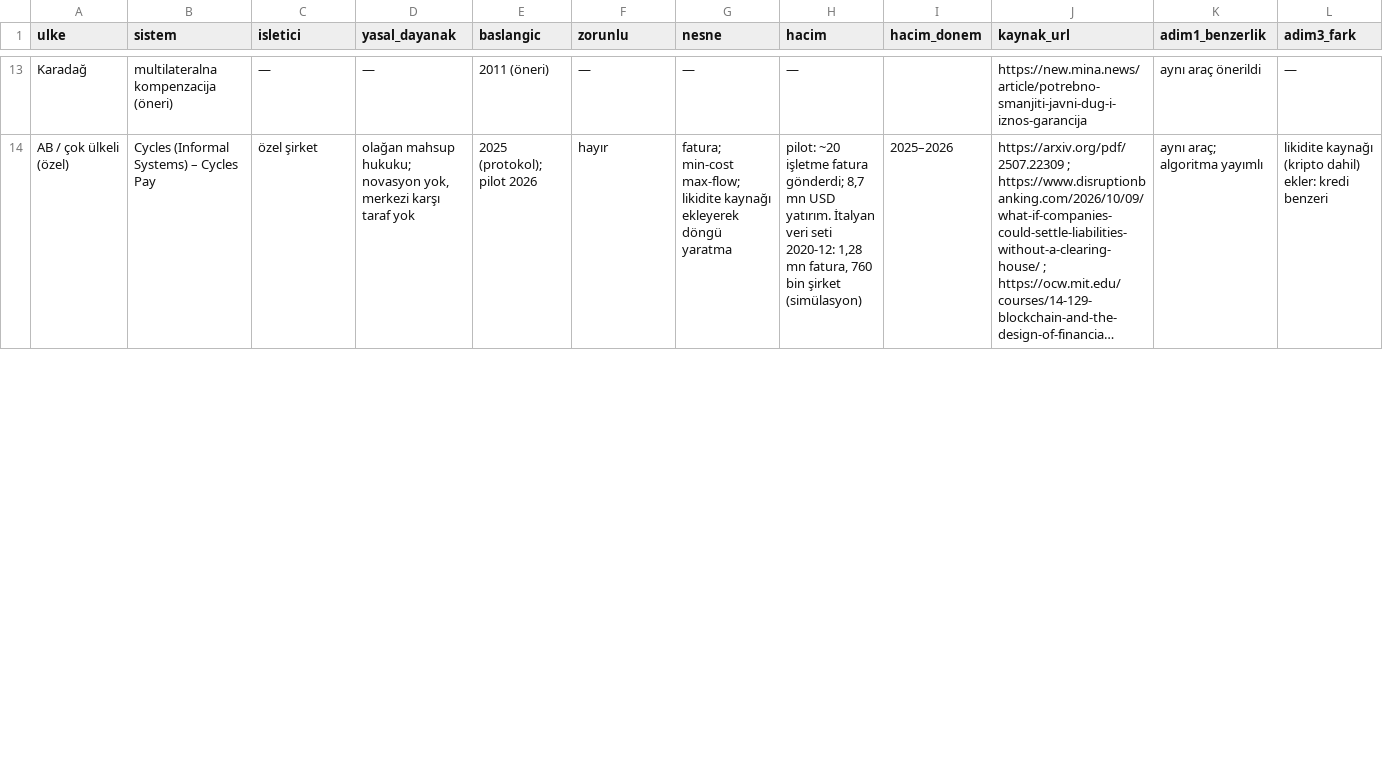
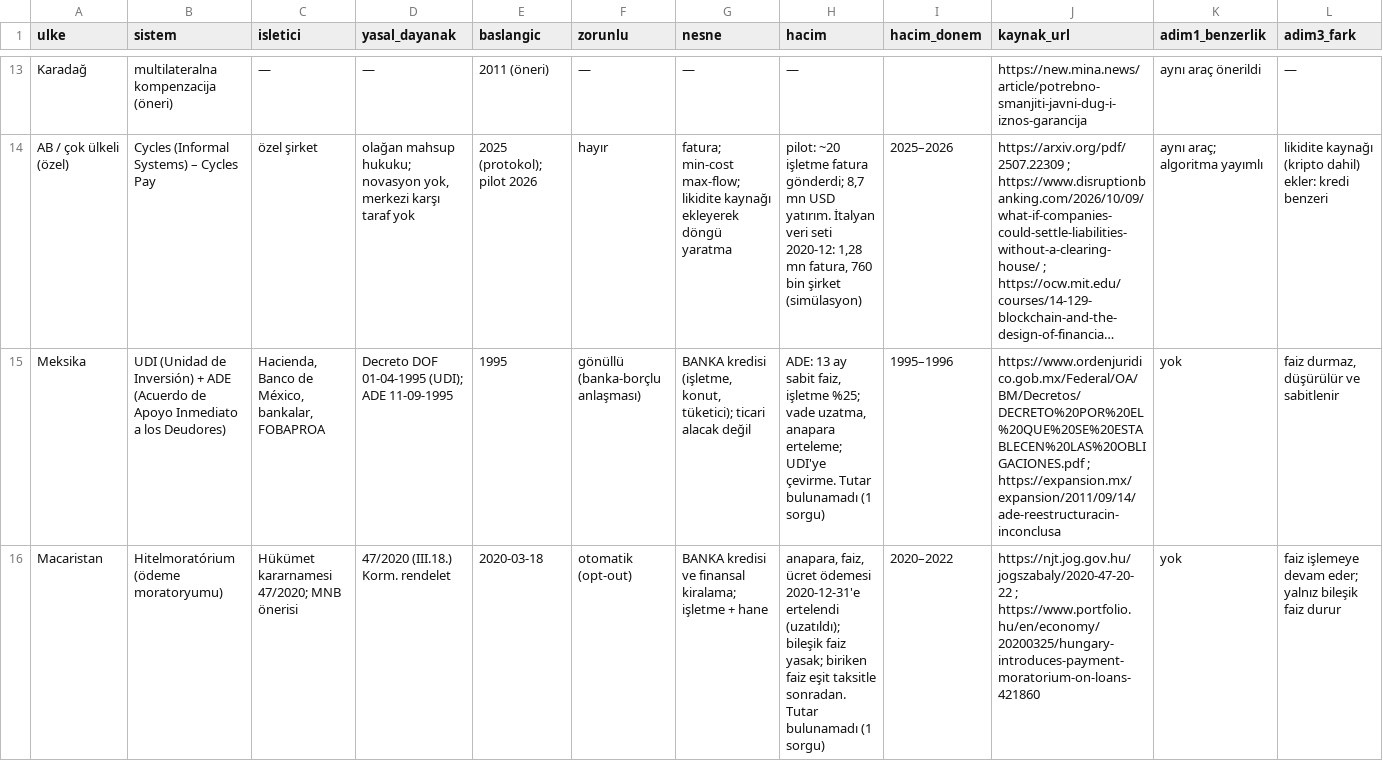
Before and after one commit to saydamonur2002-tech/zarar-teorisi, a CSV file: uluslararasi_uygulamalar.csv, drawn as a sheet; only a part is shown, gaps mark what is left out; long unchanged cells end in …; rows hold the shown columns only; the diff covers the shown part only; the diff names each change by its address in the sheet, - before the commit and + after, or states it on an @@ line.

```diff
--- a/uluslararasi_uygulamalar.csv
+++ b/uluslararasi_uygulamalar.csv
+row 15: Meksika | UDI (Unidad de Inversión) + ADE (Acuerdo de Apoyo Inmediato a los Deudores) | Hacienda, Banco de México, bankalar, FOBAPROA | Decreto DOF 01-04-1995 (UDI); ADE 11-09-1995 | 1995 | gönüllü (banka-borçlu anlaşması) | BANKA kredisi (işletme, konut, tüketici); ticari alacak değil | ADE: 13 ay sabit faiz, işletme %25; vade uzatma, anapara erteleme; UDI'ye çevirme. Tutar bulunamadı (1 sorgu) | 1995–1996 | https://www.ordenjuridico.gob.mx/Federal/OA/BM/Decretos/DECRETO%20POR%20EL%20QUE%20SE%20ESTABLECEN%20LAS%20OBLIGACIONES.pdf ; https://expansion.mx/expansion/2011/09/14/ade-reestructuracin-inconclusa | yok | faiz durmaz, düşürülür ve sabitlenir
+row 16: Macaristan | Hitelmoratórium (ödeme moratoryumu) | Hükümet kararnamesi 47/2020; MNB önerisi | 47/2020 (III.18.) Korm. rendelet | 2020-03-18 | otomatik (opt-out) | BANKA kredisi ve finansal kiralama; işletme + hane | anapara, faiz, ücret ödemesi 2020-12-31'e ertelendi (uzatıldı); bileşik faiz yasak; biriken faiz eşit taksitle sonradan. Tutar bulunamadı (1 sorgu) | 2020–2022 | https://njt.jog.gov.hu/jogszabaly/2020-47-20-22 ; https://www.portfolio.hu/en/economy/20200325/hungary-introduces-payment-moratorium-on-loans-421860 | yok | faiz işlemeye devam eder; yalnız bileşik faiz durur
```
Also changed, not shown: 5 added rows and 4 edited cells elsewhere in this file, 2 other files.
